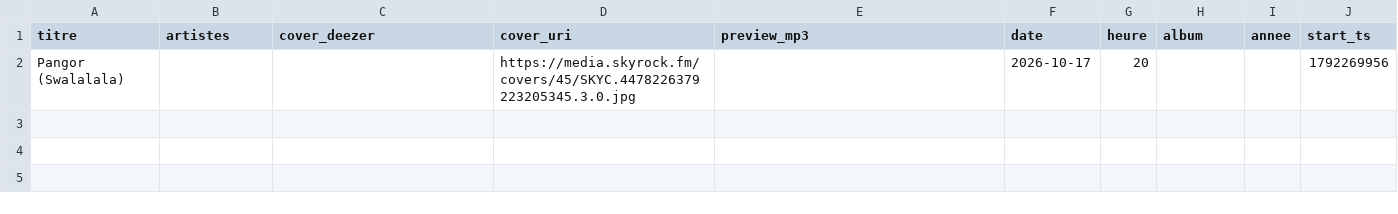
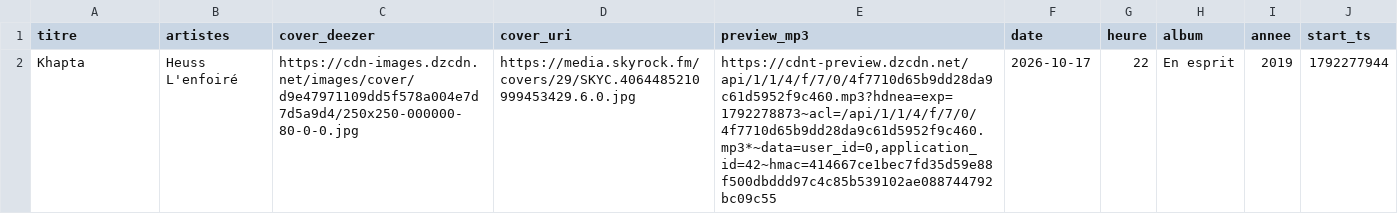
Before and after one commit to gunout/skyrock-monitor, a CSV file: resultats/18_dernier_morceau.csv, drawn as a sheet; removed rows and columns are numbered as before the commit, all else as after; the diff names each change by its address in the sheet, - before the commit and + after, or states it on an @@ line.

```diff
--- a/resultats/18_dernier_morceau.csv
+++ b/resultats/18_dernier_morceau.csv
-row 2: Pangor (Swalalala) |  |  | https://media.skyrock.fm/covers/45/SKYC.4478226379223205345.3.0.jpg |  | 2026-10-17 | 20 |  |  | 1792269956
+row 2: Khapta | Heuss L'enfoiré | https://cdn-images.dzcdn.net/images/cover/d9e47971109dd5f578a004e7d7d5a9d4/250x250-000000-80-0-0.jpg | https://media.skyrock.fm/covers/29/SKYC.4064485210999453429.6.0.jpg | https://cdnt-preview.dzcdn.net/api/1/1/4/f/7/0/4f7710d65b9dd28da9c61d5952f9c460.mp3?hdnea=exp=1792278873~acl=/api/1/1/4/f/7/0/4f7710d65b9dd28da9c61d5952f9c460.mp3*~data=user_id=0,application_id=42~hmac=414667ce1bec7fd35d59e88f500dbddd97c4c85b539102ae088744792bc09c55 | 2026-10-17 | 22 | En esprit | 2019 | 1792277944
```
Also changed, not shown: resultats/01_top_artistes.csv, resultats/02_top_titres.csv, 14 other files.
